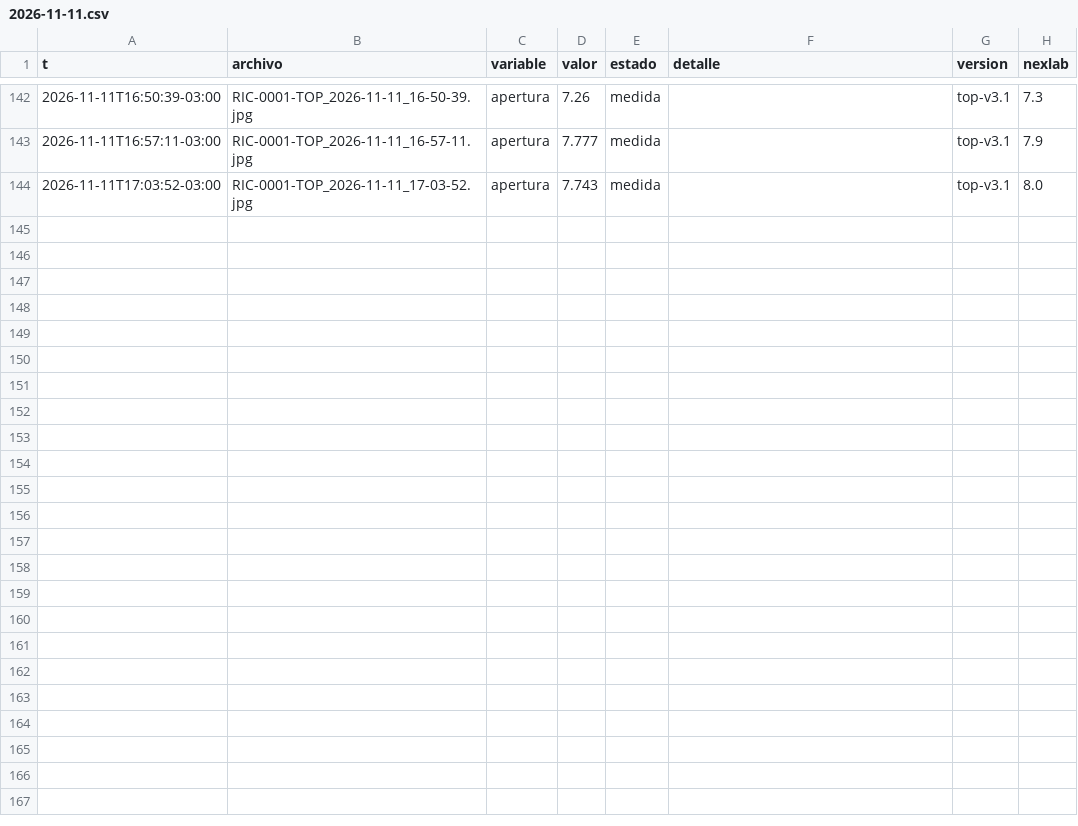
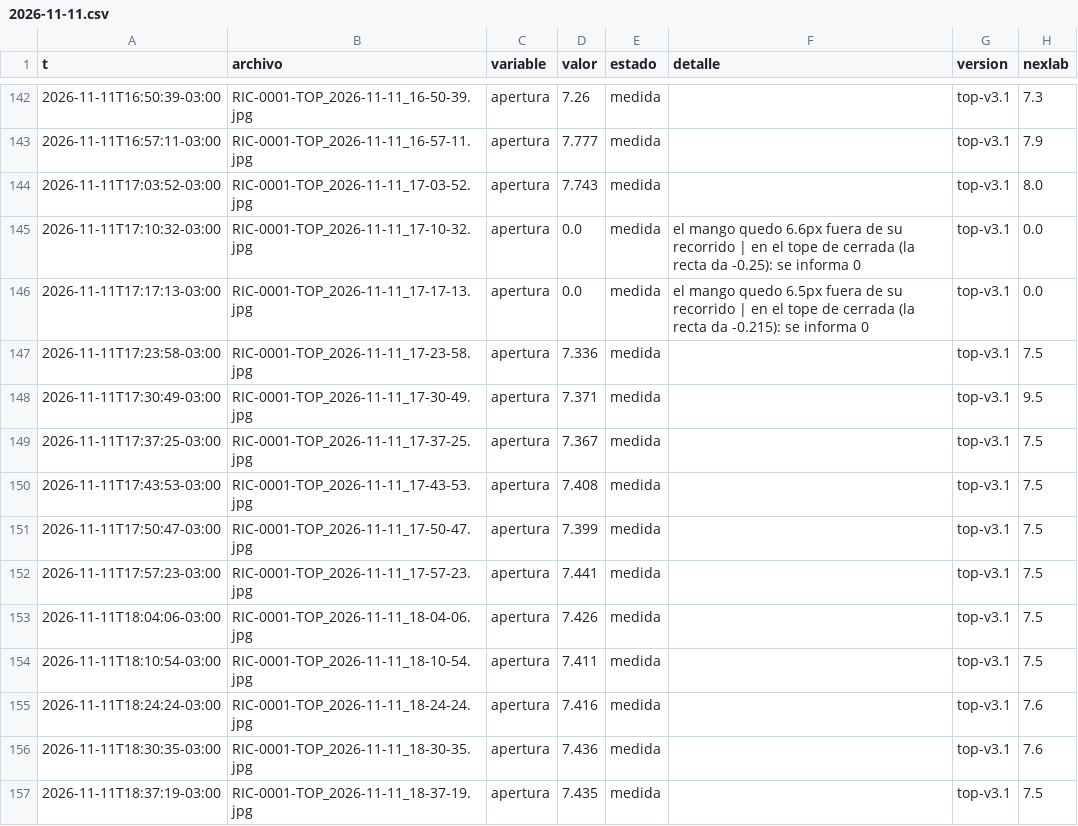
Before and after one commit to Andyyff/tesis-saman, a CSV file: datos/lecturas/top/2026-11-11.csv, drawn as a sheet; only a part is shown, gaps mark what is left out.

```diff
--- a/datos/lecturas/top/2026-11-11.csv
+++ b/datos/lecturas/top/2026-11-11.csv
@@ -144 +144,14 @@ t,archivo,variable,valor,estado,detalle,version,nexlab
 2026-11-11T17:03:52-03:00,RIC-0001-TOP_2026-11-11_17-03-52.jpg,apertura,7.743,medida,,top-v3.1,8.0
+2026-11-11T17:10:32-03:00,RIC-0001-TOP_2026-11-11_17-10-32.jpg,apertura,0.0,medida,el mango quedo 6.6px fuera de su recorrido | en el tope de cerrada (la recta da -0.25): se informa 0,top-v3.1,0.0
+2026-11-11T17:17:13-03:00,RIC-0001-TOP_2026-11-11_17-17-13.jpg,apertura,0.0,medida,el mango quedo 6.5px fuera de su recorrido | en el tope de cerrada (la recta da -0.215): se informa 0,top-v3.1,0.0
+2026-11-11T17:23:58-03:00,RIC-0001-TOP_2026-11-11_17-23-58.jpg,apertura,7.336,medida,,top-v3.1,7.5
+2026-11-11T17:30:49-03:00,RIC-0001-TOP_2026-11-11_17-30-49.jpg,apertura,7.371,medida,,top-v3.1,9.5
+2026-11-11T17:37:25-03:00,RIC-0001-TOP_2026-11-11_17-37-25.jpg,apertura,7.367,medida,,top-v3.1,7.5
+2026-11-11T17:43:53-03:00,RIC-0001-TOP_2026-11-11_17-43-53.jpg,apertura,7.408,medida,,top-v3.1,7.5
+2026-11-11T17:50:47-03:00,RIC-0001-TOP_2026-11-11_17-50-47.jpg,apertura,7.399,medida,,top-v3.1,7.5
+2026-11-11T17:57:23-03:00,RIC-0001-TOP_2026-11-11_17-57-23.jpg,apertura,7.441,medida,,top-v3.1,7.5
+2026-11-11T18:04:06-03:00,RIC-0001-TOP_2026-11-11_18-04-06.jpg,apertura,7.426,medida,,top-v3.1,7.5
+2026-11-11T18:10:54-03:00,RIC-0001-TOP_2026-11-11_18-10-54.jpg,apertura,7.411,medida,,top-v3.1,7.5
+2026-11-11T18:24:24-03:00,RIC-0001-TOP_2026-11-11_18-24-24.jpg,apertura,7.416,medida,,top-v3.1,7.6
+2026-11-11T18:30:35-03:00,RIC-0001-TOP_2026-11-11_18-30-35.jpg,apertura,7.436,medida,,top-v3.1,7.6
+2026-11-11T18:37:19-03:00,RIC-0001-TOP_2026-11-11_18-37-19.jpg,apertura,7.435,medida,,top-v3.1,7.5
```
Also changed, not shown: datos/lecturas/amp/2026-11-11.csv, datos/lecturas/left/2026-11-11.csv, 8 other files.
